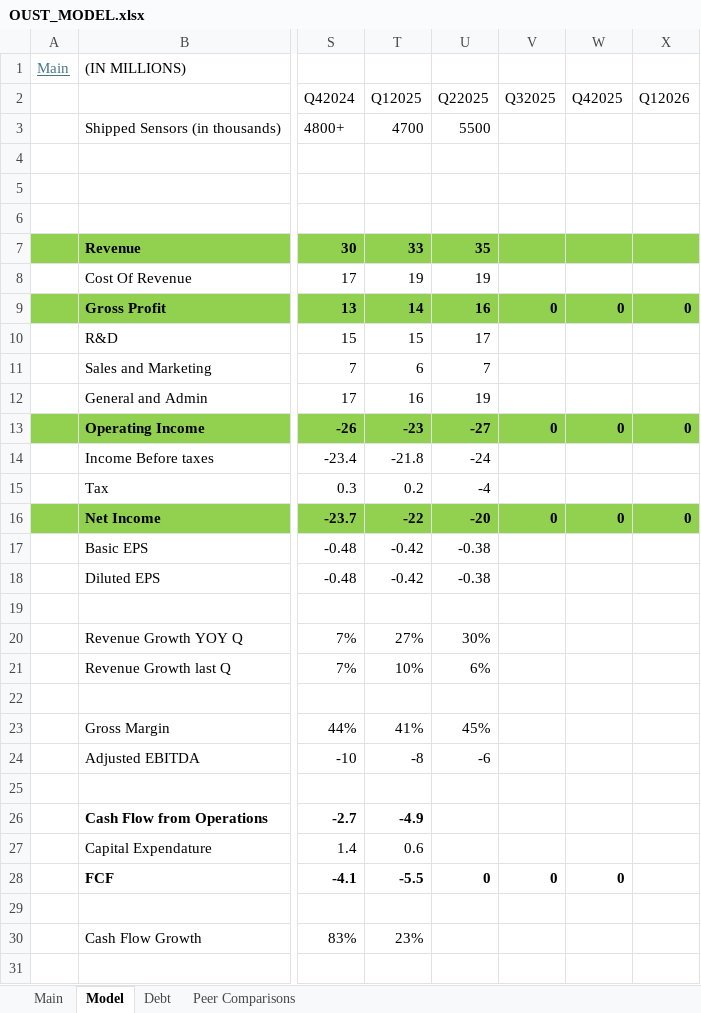
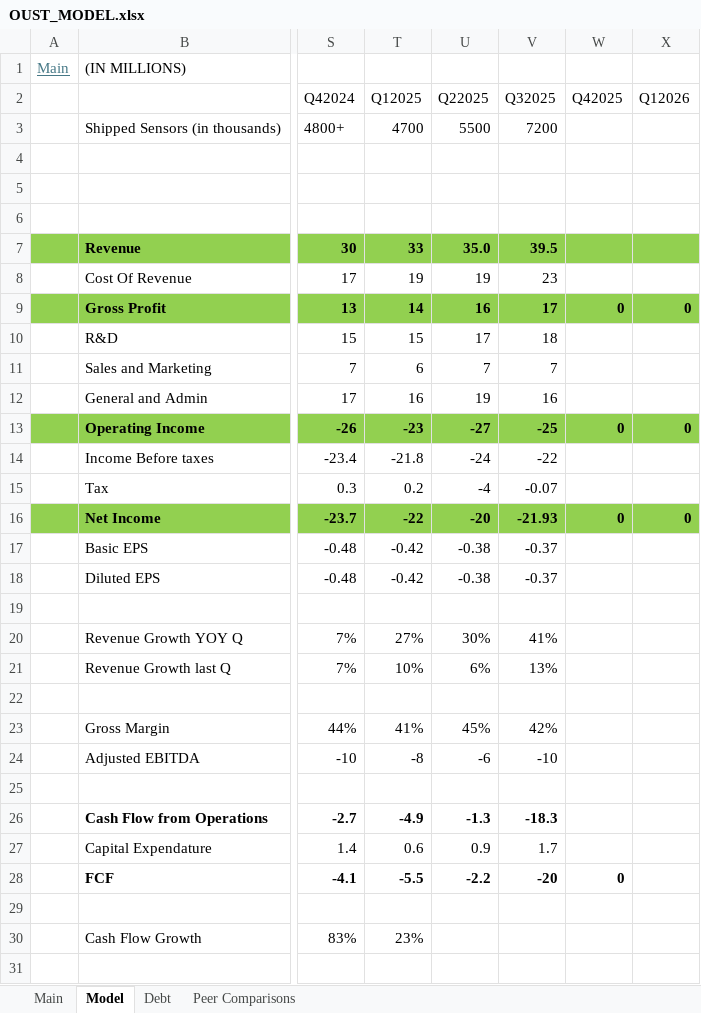
Before and after one commit to alexzquach/Models, an Excel workbook: Emerging Tech/OUST_MODEL.xlsx, sheet Model, drawn as a sheet; only a part is shown, gaps mark what is left out; values as stored, in another font and other column widths than the file's, no borders; the diff covers the shown part only; the diff names each change by its address in the sheet, - before the commit and + after, or states it on an @@ line.

```diff
--- a/Emerging Tech/OUST_MODEL.xlsx (sheet Model)
+++ b/Emerging Tech/OUST_MODEL.xlsx (sheet Model)
-V3 (Q32025): (empty)
+V3 (Q32025): 7200
-U7 (Q22025): 35
+U7 (Q22025): 35.0
-V7 (Q32025): (empty)
+V7 (Q32025): 39.5
-V8 (Q32025): (empty)
+V8 (Q32025): 23
-V9 (Q32025): 0
+V9 (Q32025): 17
-V10 (Q32025): (empty)
+V10 (Q32025): 18
-V11 (Q32025): (empty)
+V11 (Q32025): 7
-V12 (Q32025): (empty)
+V12 (Q32025): 16
-V13 (Q32025): 0
+V13 (Q32025): -25
-V14 (Q32025): (empty)
+V14 (Q32025): -22
-V15 (Q32025): (empty)
+V15 (Q32025): -0.07
-V16 (Q32025): 0
+V16 (Q32025): -21.93
-V17:V18 (Q32025): (empty)
+V17:V18 (Q32025): -0.37
-V20 (Q32025): (empty)
+V20 (Q32025): 41%
-V21 (Q32025): (empty)
+V21 (Q32025): 13%
-V23 (Q32025): (empty)
+V23 (Q32025): 42%
-V24 (Q32025): (empty)
+V24 (Q32025): -10
-U26 (Q22025): (empty)
+U26 (Q22025): -1.3
-V26 (Q32025): (empty)
+V26 (Q32025): -18.3
-U27 (Q22025): (empty)
+U27 (Q22025): 0.9
-V27 (Q32025): (empty)
+V27 (Q32025): 1.7
-U28 (Q22025): 0
+U28 (Q22025): -2.2
-V28 (Q32025): 0
+V28 (Q32025): -20
```
Also changed, not shown: 1 edited cell elsewhere in this sheet, sheet Main, Emerging Tech/MBLY_MODEL.xlsx, Emerging Tech/SYM_MODEL.xlsx, 2 other files.
